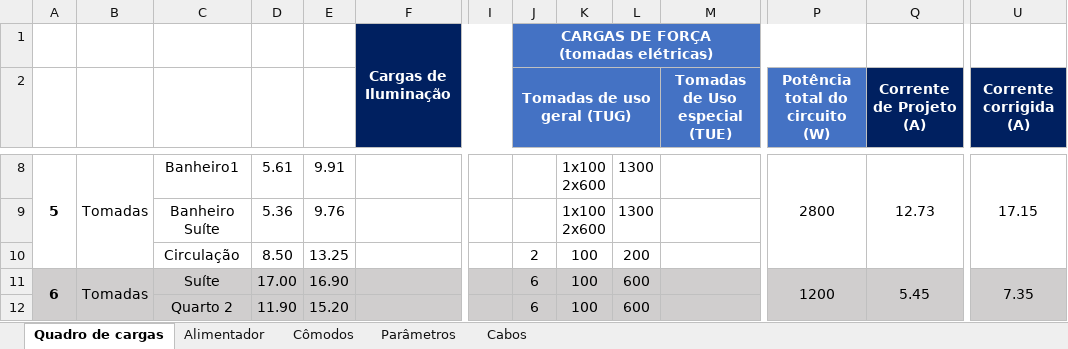
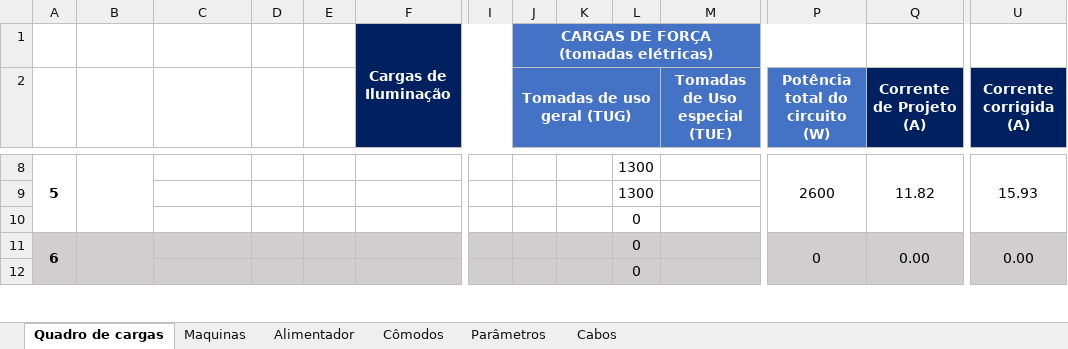
Before and after one commit to GiovaniCauzzi/UCS_Projeto_Instala-es_Industriais, an Excel workbook: Quadro de cargas - Maquinas.xlsx, sheet Quadro de cargas, drawn as a sheet; only a part is shown, gaps mark what is left out; values as stored, in another font and other column widths than the file's, no borders; removed rows and columns are numbered as before the commit, all else as after; rows hold the shown columns only; ↵ is a line break in a cell; the diff covers the shown part only; the diff names each change by its address in the sheet, - before the commit and + after, or states it on an @@ line.

Commit message:
quadro de cargas nao havia sido salvo

```diff
--- a/Quadro de cargas - Maquinas.xlsx (sheet Quadro de cargas)
+++ b/Quadro de cargas - Maquinas.xlsx (sheet Quadro de cargas)
+sheet tab: Maquinas
-B8: Tomadas
+B8: (empty)
-C8: Banheiro1
+C8: (empty)
-D8: 5.61
+D8: (empty)
-E8: 9.91
+E8: (empty)
-K8: 1x100 ↵ 2x600
+K8: (empty)
-P8 (Potência total do circuito (W)): 2800
+P8 (Potência total do circuito (W)): 2600
-Q8 (Corrente de Projeto (A)): 12.73
+Q8 (Corrente de Projeto (A)): 11.82
-U8 (Corrente corrigida (A)): 17.15
+U8 (Corrente corrigida (A)): 15.93
-row 9:  |  | Banheiro Suíte | 5.36 | 9.76 |  |  |  | 1x100 ↵ 2x600 | 1300
-row 10:  |  | Circulação | 8.50 | 13.25 |  |  | 2 | 100 | 200
+row 9:  |  |  |  |  |  |  |  |  | 1300
+row 10:  |  |  |  |  |  |  |  |  | 0
-B11: Tomadas
+B11: (empty)
-C11: Suíte
+C11: (empty)
-D11: 17.00
+D11: (empty)
-E11: 16.90
+E11: (empty)
-J11 (Tomadas de uso geral (TUG)): 6
+J11 (Tomadas de uso geral (TUG)): (empty)
-K11: 100
+K11: (empty)
-L11: 600
+L11: 0
-P11 (Potência total do circuito (W)): 1200
+P11 (Potência total do circuito (W)): 0
-Q11 (Corrente de Projeto (A)): 5.45
+Q11 (Corrente de Projeto (A)): 0.00
-U11 (Corrente corrigida (A)): 7.35
+U11 (Corrente corrigida (A)): 0.00
-row 12:  |  | Quarto 2 | 11.90 | 15.20 |  |  | 6 | 100 | 600
+row 12:  |  |  |  |  |  |  |  |  | 0
```
Also changed, not shown: 13 added rows, 13 removed rows and 89 edited cells elsewhere in this sheet, sheet Cômodos, sheet Alimentador.
